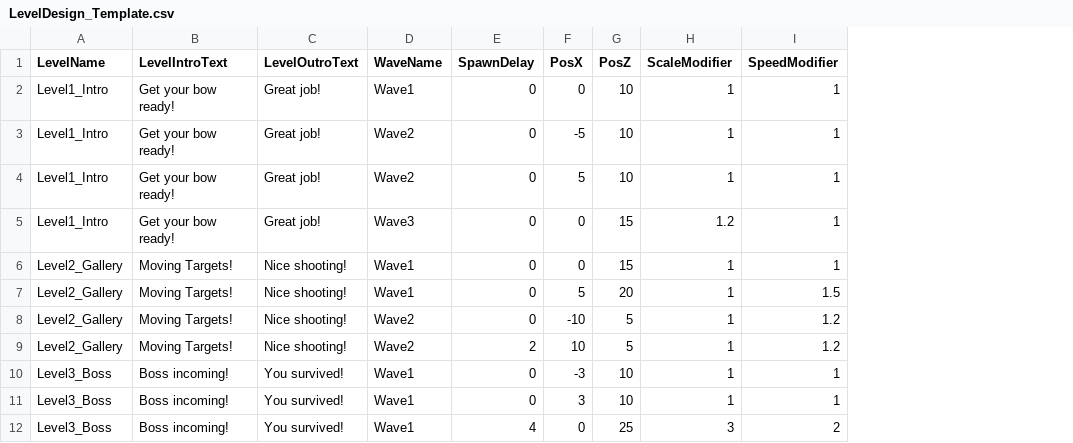
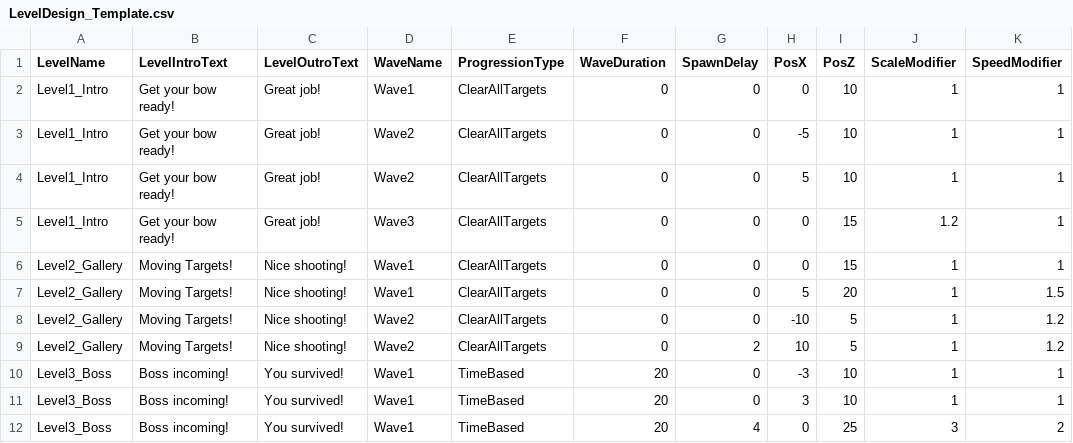
Before and after one commit to NatalieC001/ObiRopeTest, a CSV file: gameLoopSandBox/LevelDesign_Template.csv, drawn as a sheet; only a part is shown; the diff names each change by its address in the sheet, - before the commit and + after, or states it on an @@ line.

```diff
--- a/gameLoopSandBox/LevelDesign_Template.csv
+++ b/gameLoopSandBox/LevelDesign_Template.csv
+column E (ProgressionType), rows 2-12: ClearAllTargets | ClearAllTargets | ClearAllTargets | ClearAllTargets | ClearAllTargets | ClearAllTargets | ClearAllTargets | ClearAllTargets | TimeBased | TimeBased | TimeBased
+column F (WaveDuration), rows 2-12: 0 | 0 | 0 | 0 | 0 | 0 | 0 | 0 | 20 | 20 | 20
```
Also changed, not shown: 3 other files.
